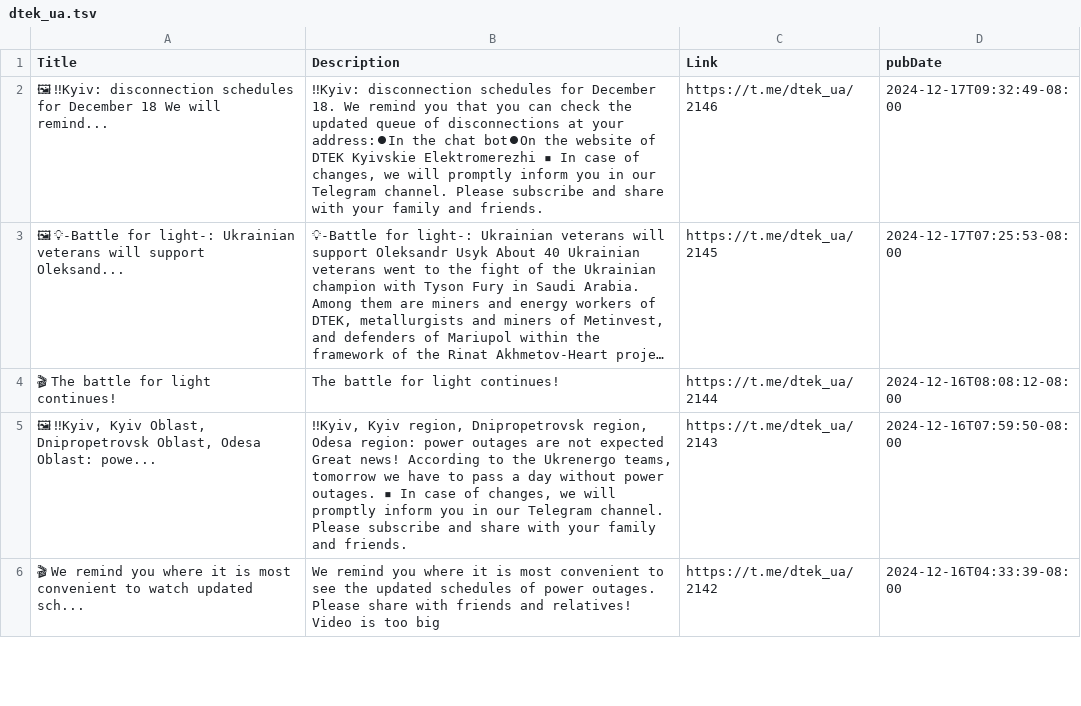
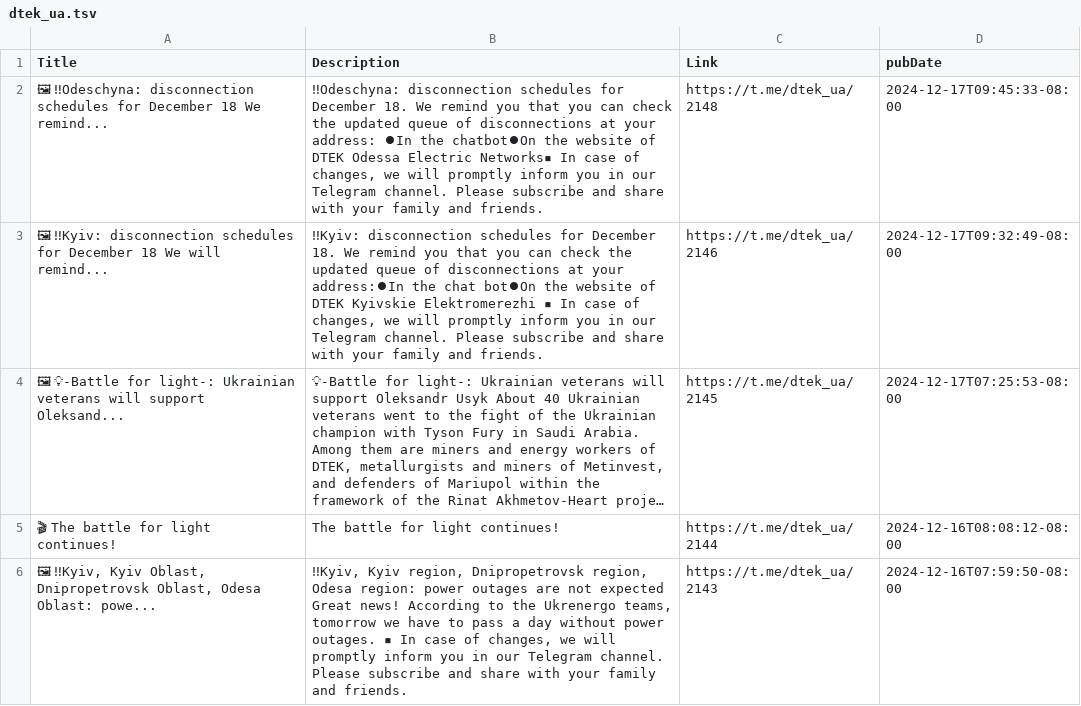
Before and after one commit to NewsCorpGSOC/newscorpgsoc.github.io, a TSV file: GoogleSheets/dtek_ua.tsv, drawn as a sheet; only a part is shown; the shorter side is filled out with more unchanged rows; long unchanged cells end in …; the diff names each change by its address in the sheet, - before the commit and + after, or states it on an @@ line.

Commit message:
Routine update of dtek_ua TSV file

```diff
--- a/GoogleSheets/dtek_ua.tsv
+++ b/GoogleSheets/dtek_ua.tsv
+row 2: 🖼 ‼Odeschyna: disconnection schedules for December 18 We remind... | ‼Odeschyna: disconnection schedules for December 18. We remind you that you can check the updated queue of disconnections at your address: ⏺In the chatbot⏺On the website of DTEK Odessa Electric Networks▪ In case of changes, we will promptly inform you in our Telegram channel. Please subscribe and share with your family and friends. | https://t.me/dtek_ua/2148 | 2024-12-17T09:45:33-08:00
```
